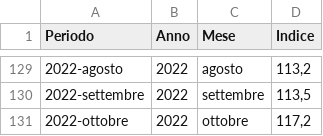
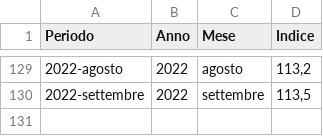
Before and after one commit to uftecdonato/openData, a CSV file: istat-indici.csv, drawn as a sheet; only a part is shown, gaps mark what is left out.

Commit message:
Update istat-indici.csv

```diff
--- a/istat-indici.csv
+++ b/istat-indici.csv
@@ -130,2 +130 @@ Periodo;Anno;Mese;Indice
 2022-settembre;2022;settembre;113,5
-2022-ottobre;2022;ottobre;117,2
```
